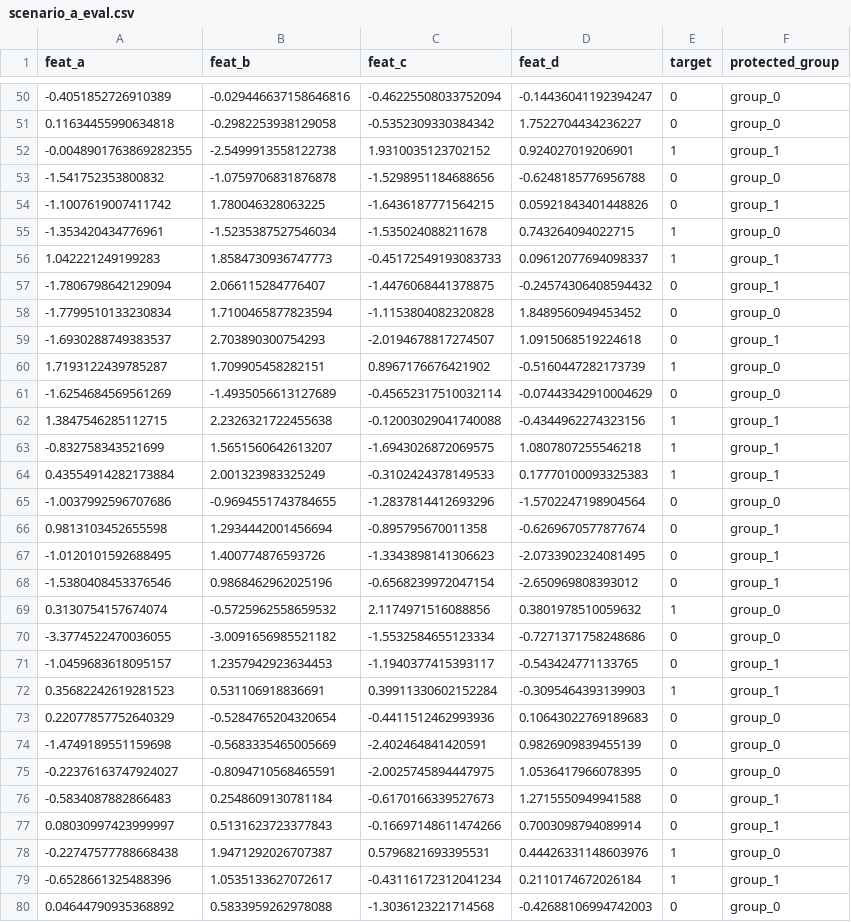
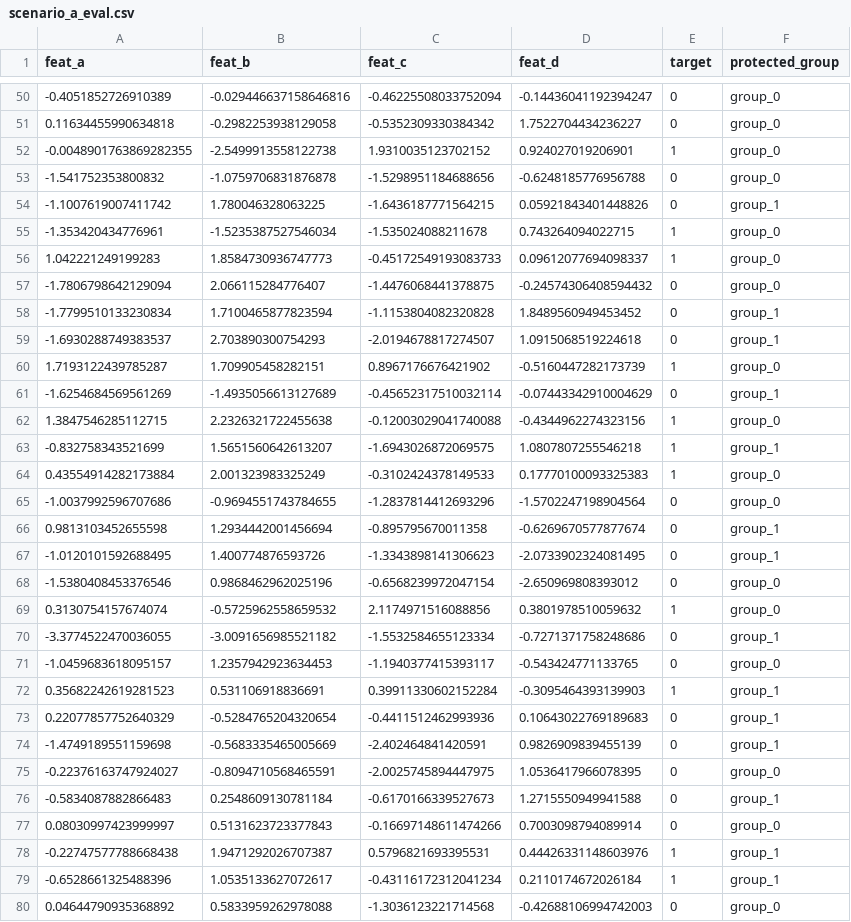
Before and after one commit to ShreyashS1107/MODEL-DOCTOR, a CSV file: ml-engine/scratch_e2e/scenario_a_eval.csv, drawn as a sheet; only a part is shown, gaps mark what is left out; the diff covers the shown part only.

```diff
--- a/ml-engine/scratch_e2e/scenario_a_eval.csv
+++ b/ml-engine/scratch_e2e/scenario_a_eval.csv
@@ -51,3 +51,3 @@ feat_a,feat_b,feat_c,feat_d,target,protected_group
 0.11634455990634818,-0.2982253938129058,-0.5352309330384342,1.7522704434236227,0,group_0
--0.0048901763869282355,-2.5499913558122738,1.9310035123702152,0.924027019206901,1,group_1
+-0.0048901763869282355,-2.5499913558122738,1.9310035123702152,0.924027019206901,1,group_0
 -1.541752353800832,-1.0759706831876878,-1.5298951184688656,-0.6248185776956788,0,group_0
@@ -55,11 +55,11 @@ feat_a,feat_b,feat_c,feat_d,target,protected_group
 -1.353420434776961,-1.5235387527546034,-1.535024088211678,0.743264094022715,1,group_0
-1.042221249199283,1.8584730936747773,-0.45172549193083733,0.09612077694098337,1,group_1
--1.7806798642129094,2.066115284776407,-1.4476068441378875,-0.24574306408594432,0,group_1
--1.7799510133230834,1.7100465877823594,-1.1153804082320828,1.8489560949453452,0,group_0
+1.042221249199283,1.8584730936747773,-0.45172549193083733,0.09612077694098337,1,group_0
+-1.7806798642129094,2.066115284776407,-1.4476068441378875,-0.24574306408594432,0,group_0
+-1.7799510133230834,1.7100465877823594,-1.1153804082320828,1.8489560949453452,0,group_1
 -1.6930288749383537,2.703890300754293,-2.0194678817274507,1.0915068519224618,0,group_1
 1.7193122439785287,1.709905458282151,0.8967176676421902,-0.5160447282173739,1,group_0
--1.6254684569561269,-1.4935056613127689,-0.45652317510032114,-0.07443342910004629,0,group_0
-1.3847546285112715,2.2326321722455638,-0.12003029041740088,-0.4344962274323156,1,group_1
+-1.6254684569561269,-1.4935056613127689,-0.45652317510032114,-0.07443342910004629,0,group_1
+1.3847546285112715,2.2326321722455638,-0.12003029041740088,-0.4344962274323156,1,group_0
 -0.832758343521699,1.5651560642613207,-1.6943026872069575,1.0807807255546218,1,group_1
-0.43554914282173884,2.001323983325249,-0.3102424378149533,0.17770100093325383,1,group_1
+0.43554914282173884,2.001323983325249,-0.3102424378149533,0.17770100093325383,1,group_0
 -1.0037992596707686,-0.9694551743784655,-1.2837814412693296,-1.5702247198904564,0,group_0
@@ -67,13 +67,13 @@ feat_a,feat_b,feat_c,feat_d,target,protected_group
 -1.0120101592688495,1.400774876593726,-1.3343898141306623,-2.0733902324081495,0,group_1
--1.5380408453376546,0.9868462962025196,-0.6568239972047154,-2.650969808393012,0,group_1
+-1.5380408453376546,0.9868462962025196,-0.6568239972047154,-2.650969808393012,0,group_0
 0.3130754157674074,-0.5725962558659532,2.1174971516088856,0.3801978510059632,1,group_0
--3.3774522470036055,-3.0091656985521182,-1.5532584655123334,-0.7271371758248686,0,group_0
--1.0459683618095157,1.2357942923634453,-1.1940377415393117,-0.543424771133765,0,group_1
+-3.3774522470036055,-3.0091656985521182,-1.5532584655123334,-0.7271371758248686,0,group_1
+-1.0459683618095157,1.2357942923634453,-1.1940377415393117,-0.543424771133765,0,group_0
 0.35682242619281523,0.531106918836691,0.39911330602152284,-0.3095464393139903,1,group_1
-0.22077857752640329,-0.5284765204320654,-0.4411512462993936,0.10643022769189683,0,group_0
--1.4749189551159698,-0.5683335465005669,-2.402464841420591,0.9826909839455139,0,group_0
+0.22077857752640329,-0.5284765204320654,-0.4411512462993936,0.10643022769189683,0,group_1
+-1.4749189551159698,-0.5683335465005669,-2.402464841420591,0.9826909839455139,0,group_1
 -0.22376163747924027,-0.8094710568465591,-2.0025745894447975,1.0536417966078395,0,group_0
 -0.5834087882866483,0.2548609130781184,-0.6170166339527673,1.2715550949941588,0,group_1
-0.08030997423999997,0.5131623723377843,-0.16697148611474266,0.7003098794089914,0,group_1
--0.22747577788668438,1.9471292026707387,0.5796821693395531,0.44426331148603976,1,group_0
+0.08030997423999997,0.5131623723377843,-0.16697148611474266,0.7003098794089914,0,group_0
+-0.22747577788668438,1.9471292026707387,0.5796821693395531,0.44426331148603976,1,group_1
 -0.6528661325488396,1.0535133627072617,-0.43116172312041234,0.2110174672026184,1,group_1
```
Also changed, not shown: 87 edited cells elsewhere in this file, 18 other files.
